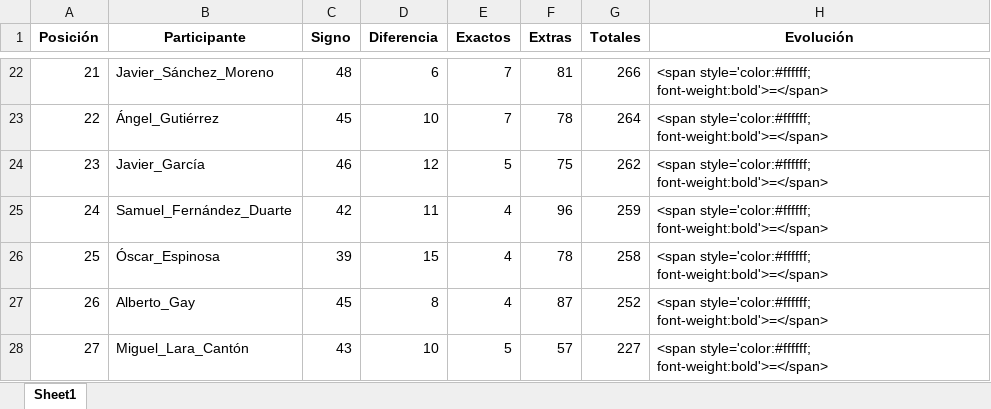
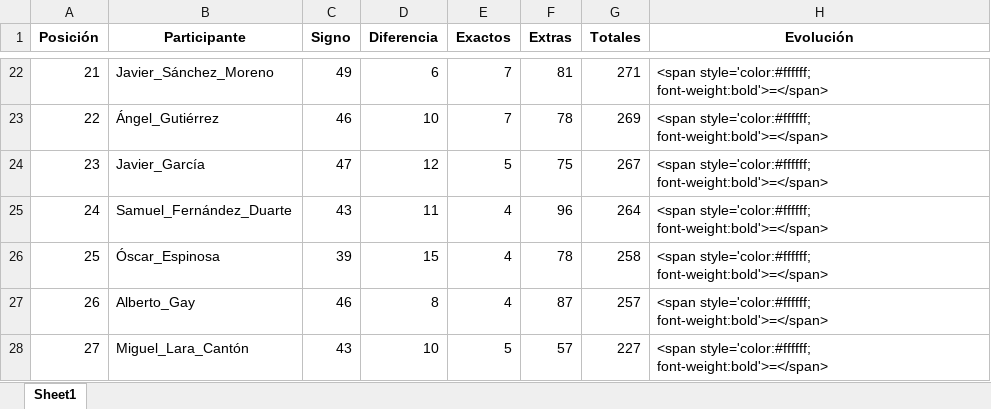
Before and after one commit to agay7/porra_mundial, an Excel workbook: clasificacion.xlsx, sheet Sheet1, drawn as a sheet; only a part is shown, gaps mark what is left out; values as stored, in another font and other column widths than the file's, no borders; the diff covers the shown part only; the diff names each change by its address in the sheet, - before the commit and + after, or states it on an @@ line.

```diff
--- a/clasificacion.xlsx (sheet Sheet1)
+++ b/clasificacion.xlsx (sheet Sheet1)
-C22 (Signo): 48
+C22 (Signo): 49
-G22 (Totales): 266
+G22 (Totales): 271
-C23 (Signo): 45
+C23 (Signo): 46
-G23 (Totales): 264
+G23 (Totales): 269
-C24 (Signo): 46
+C24 (Signo): 47
-G24 (Totales): 262
+G24 (Totales): 267
-C25 (Signo): 42
+C25 (Signo): 43
-G25 (Totales): 259
+G25 (Totales): 264
-C27 (Signo): 45
+C27 (Signo): 46
-G27 (Totales): 252
+G27 (Totales): 257
```
Also changed, not shown: 66 edited cells elsewhere in this sheet, 3 other files.
